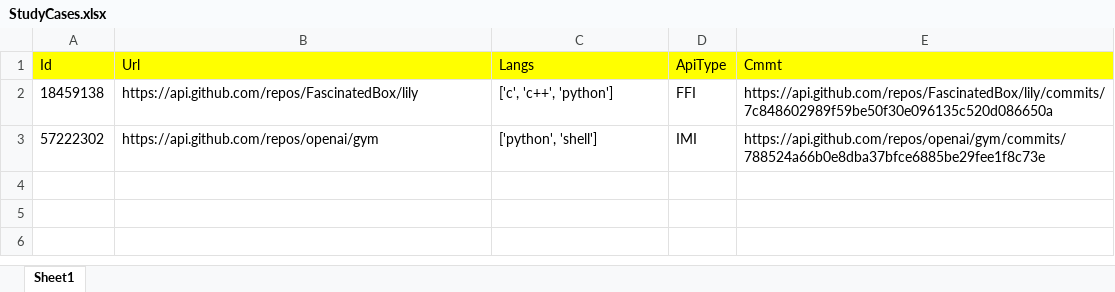
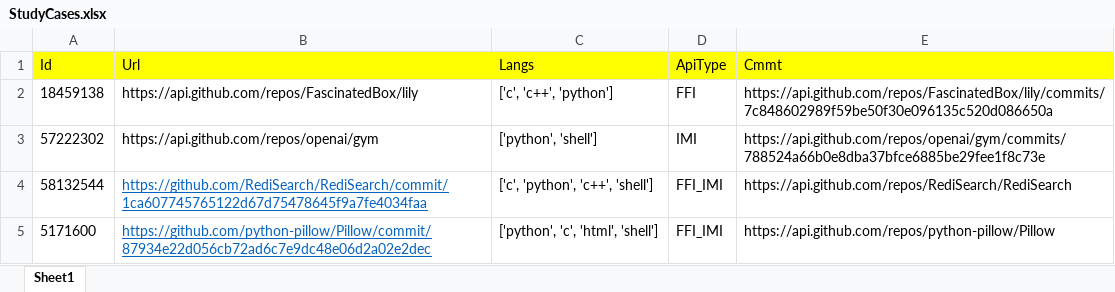
Before and after one commit to glock47/MlsTool, an Excel workbook: Data/StudyCases.xlsx, sheet Sheet1, drawn as a sheet; values as stored, in another font and other column widths than the file's, no borders; the diff names each change by its address in the sheet, - before the commit and + after, or states it on an @@ line.

Commit message:
sdudy cases

```diff
--- a/Data/StudyCases.xlsx (sheet Sheet1)
+++ b/Data/StudyCases.xlsx (sheet Sheet1)
+row 4: 58132544 | https://github.com/RediSearch/RediSearch/commit/1ca607745765122d67d75478645f9a7fe4034faa | ['c', 'python', 'c++', 'shell'] | FFI_IMI | https://api.github.com/repos/RediSearch/RediSearch
+row 5: 5171600 | https://github.com/python-pillow/Pillow/commit/87934e22d056cb72ad6c7e9dc48e06d2a02e2dec | ['python', 'c', 'html', 'shell'] | FFI_IMI | https://api.github.com/repos/python-pillow/Pillow
```
